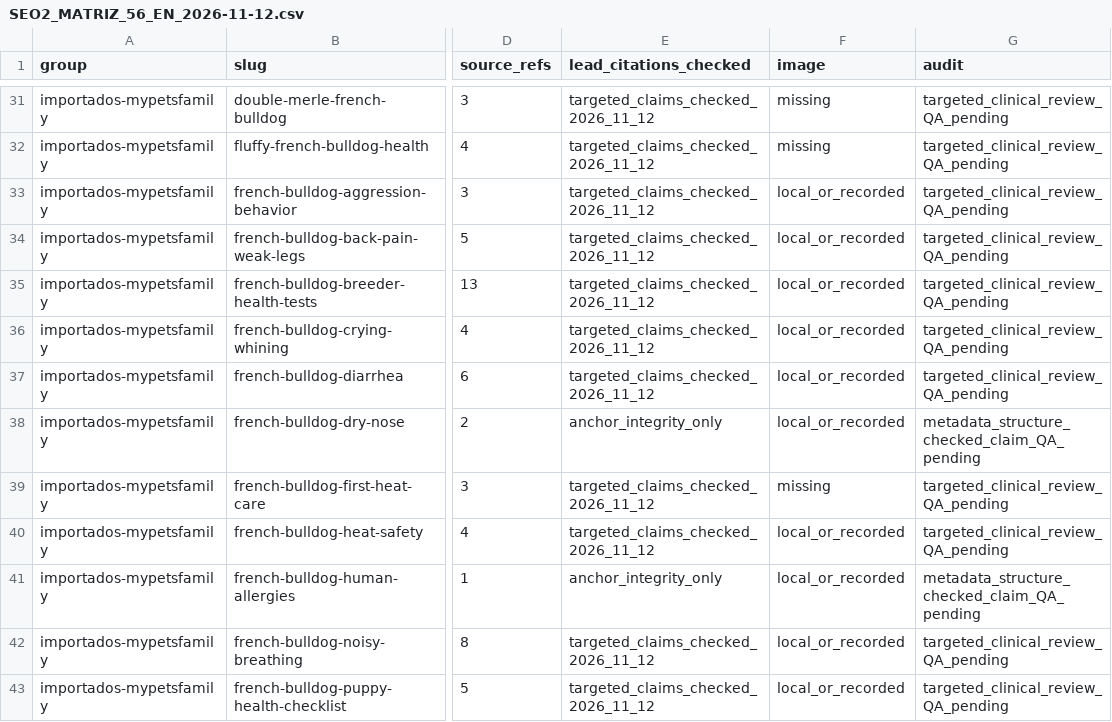
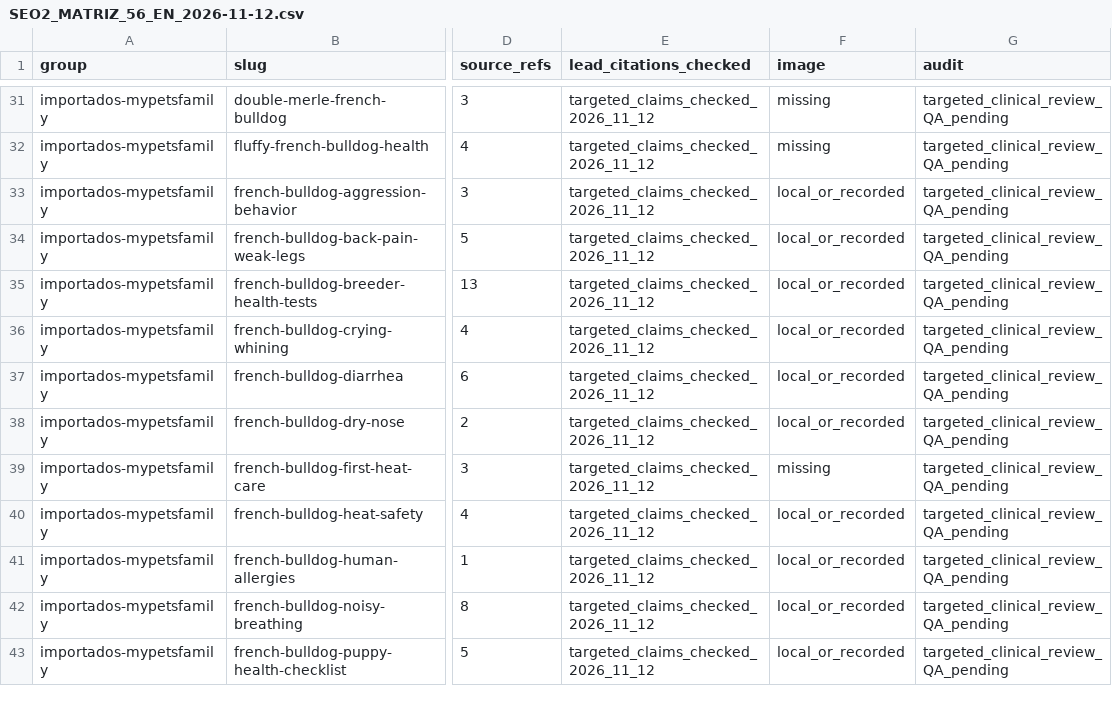
Before and after one commit to carloscabanas-1327/bulldogfrances, a CSV file: docs/SEO2_MATRIZ_56_EN_2026-11-12.csv, drawn as a sheet; only a part is shown, gaps mark what is left out; the diff covers the shown part only; the diff names each change by its address in the sheet, - before the commit and + after, or states it on an @@ line.

Commit message:
SEO8: complete targeted claim-review marking for all 56 English guides

```diff
--- a/docs/SEO2_MATRIZ_56_EN_2026-11-12.csv
+++ b/docs/SEO2_MATRIZ_56_EN_2026-11-12.csv
-E38 (lead_citations_checked): anchor_integrity_only
+E38 (lead_citations_checked): targeted_claims_checked_2026_11_12
-G38 (audit): metadata_structure_checked_claim_QA_pending
+G38 (audit): targeted_clinical_review_QA_pending
-E41 (lead_citations_checked): anchor_integrity_only
+E41 (lead_citations_checked): targeted_claims_checked_2026_11_12
-G41 (audit): metadata_structure_checked_claim_QA_pending
+G41 (audit): targeted_clinical_review_QA_pending
```
Also changed, not shown: 19 edited cells elsewhere in this file.
